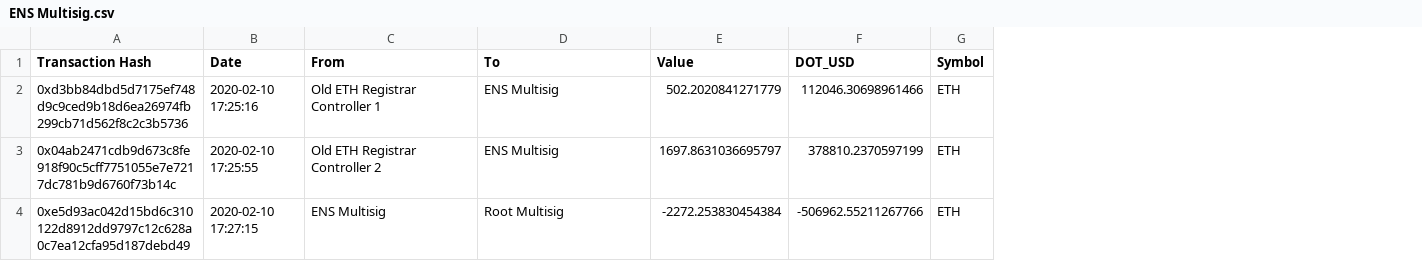
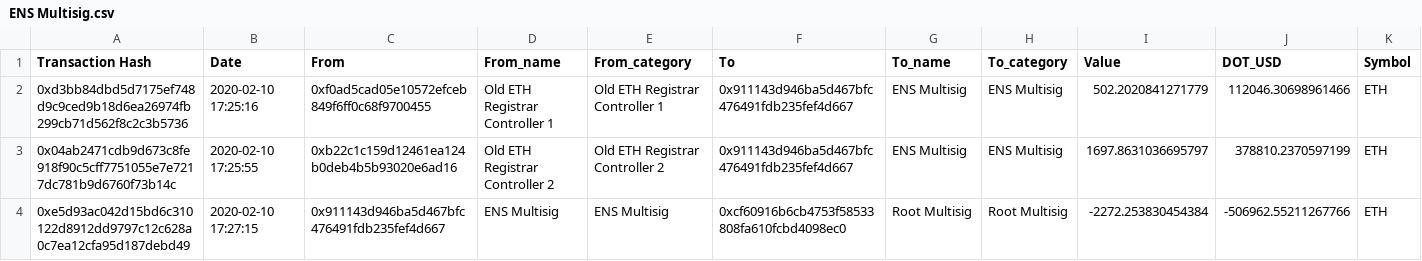
Before and after one commit to danchousz/ens_ledger, a CSV file: local_ledgers/ENS Multisig.csv, drawn as a sheet; only a part is shown; addresses are those after the commit; the diff names each change by its address in the sheet, - before the commit and + after, or states it on an @@ line.

```diff
--- a/local_ledgers/ENS Multisig.csv
+++ b/local_ledgers/ENS Multisig.csv
+column D (From_name), rows 2-4: Old ETH Registrar Controller 1 | Old ETH Registrar Controller 2 | ENS Multisig
+column E (From_category), rows 2-4: Old ETH Registrar Controller 1 | Old ETH Registrar Controller 2 | ENS Multisig
+column G (To_name), rows 2-4: ENS Multisig | ENS Multisig | Root Multisig
+column H (To_category), rows 2-4: ENS Multisig | ENS Multisig | Root Multisig
-C2 (From): Old ETH Registrar Controller 1
+C2 (From): 0xf0ad5cad05e10572efceb849f6ff0c68f9700455
-F2:F3 (To): ENS Multisig
+F2:F3 (To): 0x911143d946ba5d467bfc476491fdb235fef4d667
-C3 (From): Old ETH Registrar Controller 2
+C3 (From): 0xb22c1c159d12461ea124b0deb4b5b93020e6ad16
-C4 (From): ENS Multisig
+C4 (From): 0x911143d946ba5d467bfc476491fdb235fef4d667
-F4 (To): Root Multisig
+F4 (To): 0xcf60916b6cb4753f58533808fa610fcbd4098ec0
```
Also changed, not shown: local_ledgers/Community WG.csv, quarterly_ledgers/Community WG_q.csv, 11 other files.
